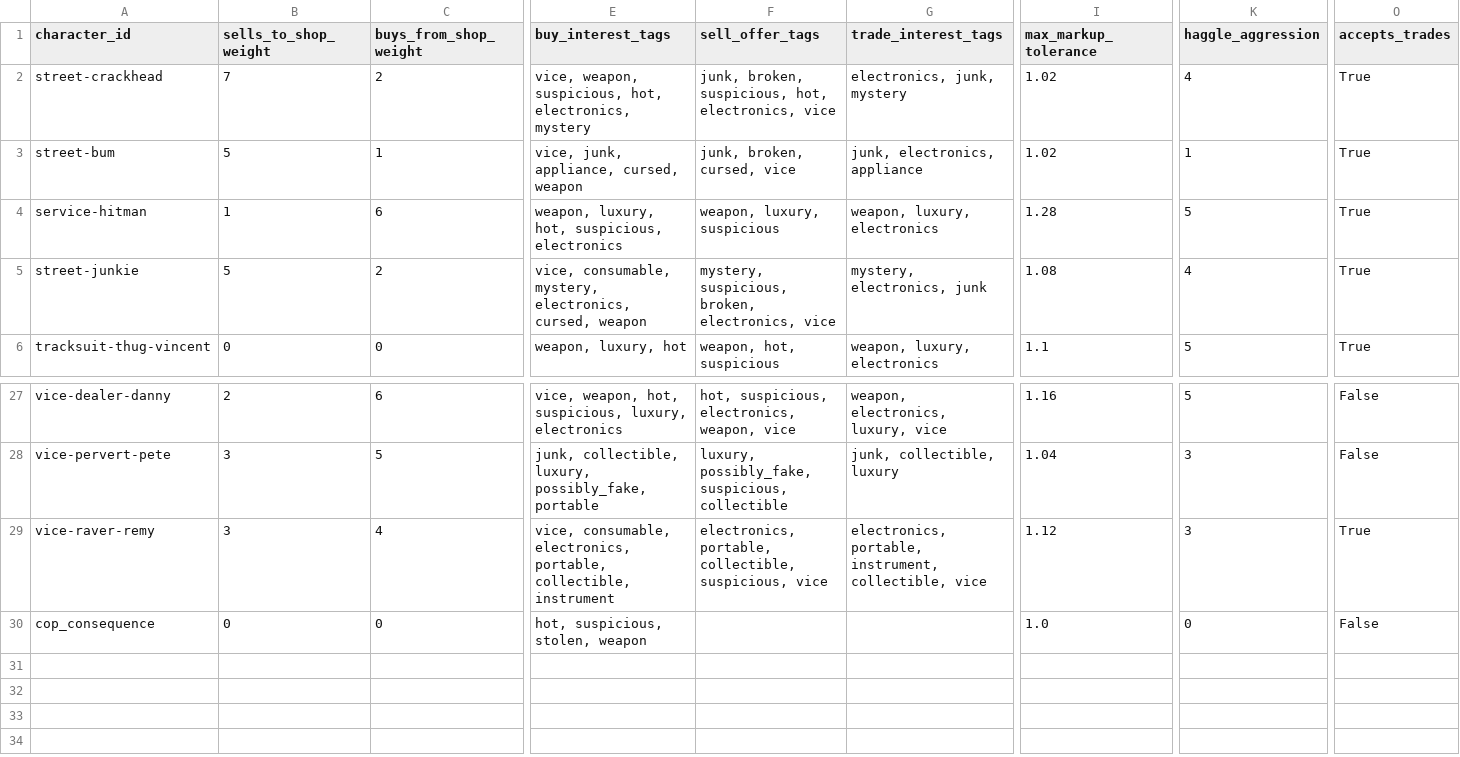
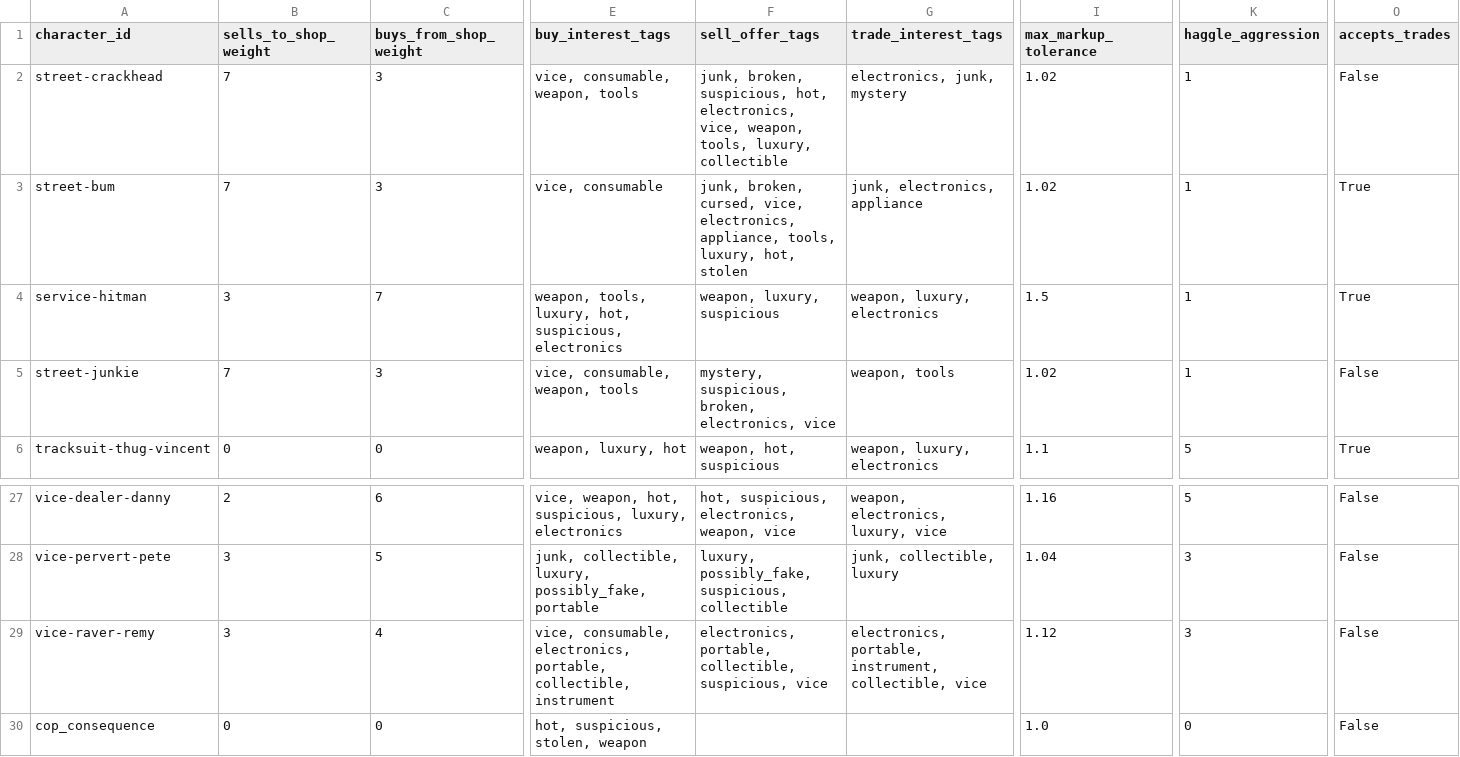
Before and after one commit to rbresnahan/pawnshop, a CSV file: one_star_pawn_tables/Character_Commerce_Traits.csv, drawn as a sheet; only a part is shown, gaps mark what is left out; the diff covers the shown part only; the diff names each change by its address in the sheet, - before the commit and + after, or states it on an @@ line.

```diff
--- a/one_star_pawn_tables/Character_Commerce_Traits.csv
+++ b/one_star_pawn_tables/Character_Commerce_Traits.csv
-C2 (buys_from_shop_weight): 2
+C2 (buys_from_shop_weight): 3
-E2 (buy_interest_tags): vice, weapon, suspicious, hot, electronics, mystery
+E2 (buy_interest_tags): vice, consumable, weapon, tools
-F2 (sell_offer_tags): …hot, electronics, vice
+F2 (sell_offer_tags): …hot, electronics, vice, weapon, tools, luxury, collectible
-K2 (haggle_aggression): 4
+K2 (haggle_aggression): 1
-O2 (accepts_trades): True
+O2 (accepts_trades): False
-B3 (sells_to_shop_weight): 5
+B3 (sells_to_shop_weight): 7
-C3 (buys_from_shop_weight): 1
+C3 (buys_from_shop_weight): 3
-E3 (buy_interest_tags): vice, junk, appliance, cursed, weapon
+E3 (buy_interest_tags): vice, consumable
-F3 (sell_offer_tags): …broken, cursed, vice
+F3 (sell_offer_tags): …broken, cursed, vice, electronics, appliance, tools, luxury, hot, stolen
-B4 (sells_to_shop_weight): 1
+B4 (sells_to_shop_weight): 3
-C4 (buys_from_shop_weight): 6
+C4 (buys_from_shop_weight): 7
-E4 (buy_interest_tags): weapon, luxury, hot,…
+E4 (buy_interest_tags): weapon, tools, luxury, hot,…
-I4 (max_markup_tolerance): 1.28
+I4 (max_markup_tolerance): 1.5
-K4 (haggle_aggression): 5
+K4 (haggle_aggression): 1
-B5 (sells_to_shop_weight): 5
+B5 (sells_to_shop_weight): 7
-C5 (buys_from_shop_weight): 2
+C5 (buys_from_shop_weight): 3
-E5 (buy_interest_tags): vice, consumable, mystery, electronics, cursed, weapon
+E5 (buy_interest_tags): vice, consumable, weapon, tools
-G5 (trade_interest_tags): mystery, electronics, junk
+G5 (trade_interest_tags): weapon, tools
-I5 (max_markup_tolerance): 1.08
+I5 (max_markup_tolerance): 1.02
-K5 (haggle_aggression): 4
+K5 (haggle_aggression): 1
-O5 (accepts_trades): True
+O5 (accepts_trades): False
-O29 (accepts_trades): True
+O29 (accepts_trades): False
```
Also changed, not shown: 3 edited cells elsewhere in this file, one_star_pawn_tables/Character_Item_Pools.csv, one_star_pawn_tables/Items.csv, 2 other files.
